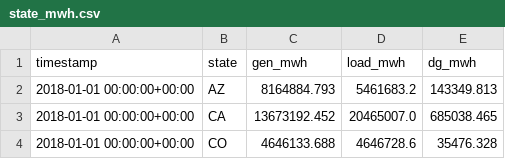
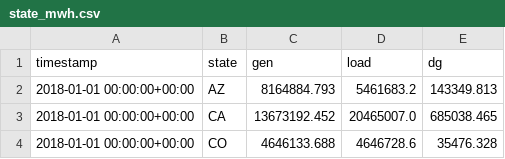
Before and after one commit to eudoxys/wecc240, a CSV file: wecc240/data/state_mwh.csv, drawn as a sheet; only a part is shown.

```diff
--- a/wecc240/data/state_mwh.csv
+++ b/wecc240/data/state_mwh.csv
@@ -1,2 +1,2 @@
-timestamp,state,gen_mwh,load_mwh,dg_mwh
+timestamp,state,gen,load,dg
 2018-01-01 00:00:00+00:00,AZ,8164884.793,5461683.2,143349.813
```
Also changed, not shown: 8 other files.
